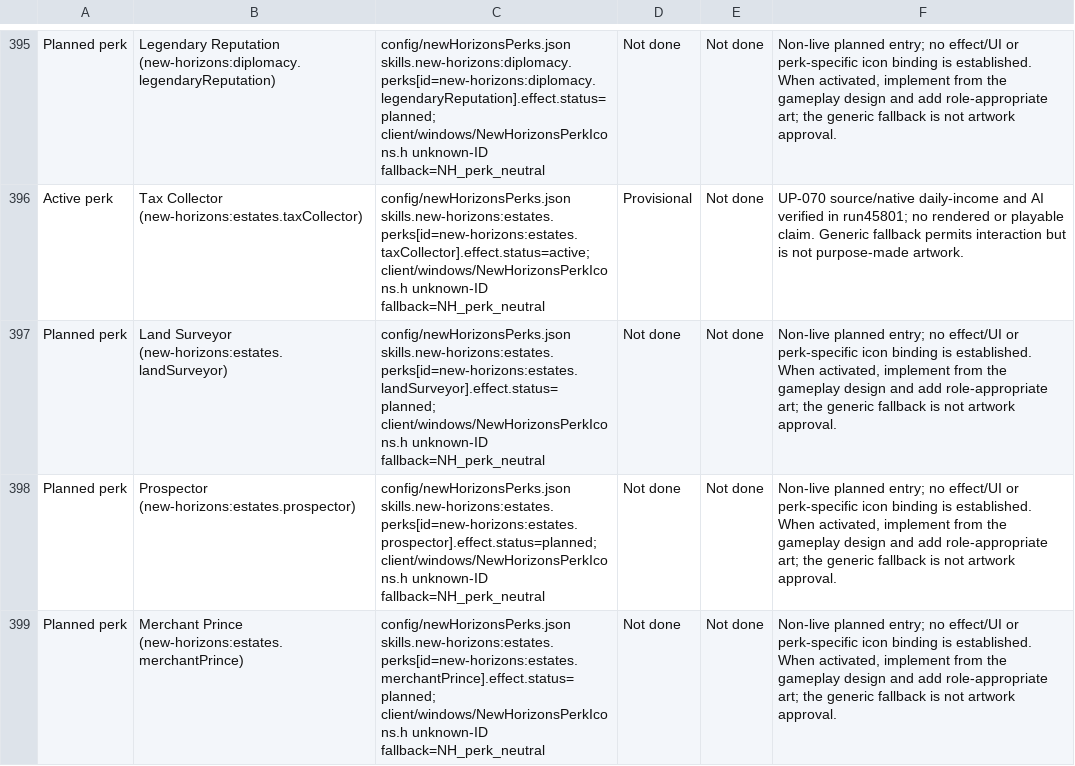
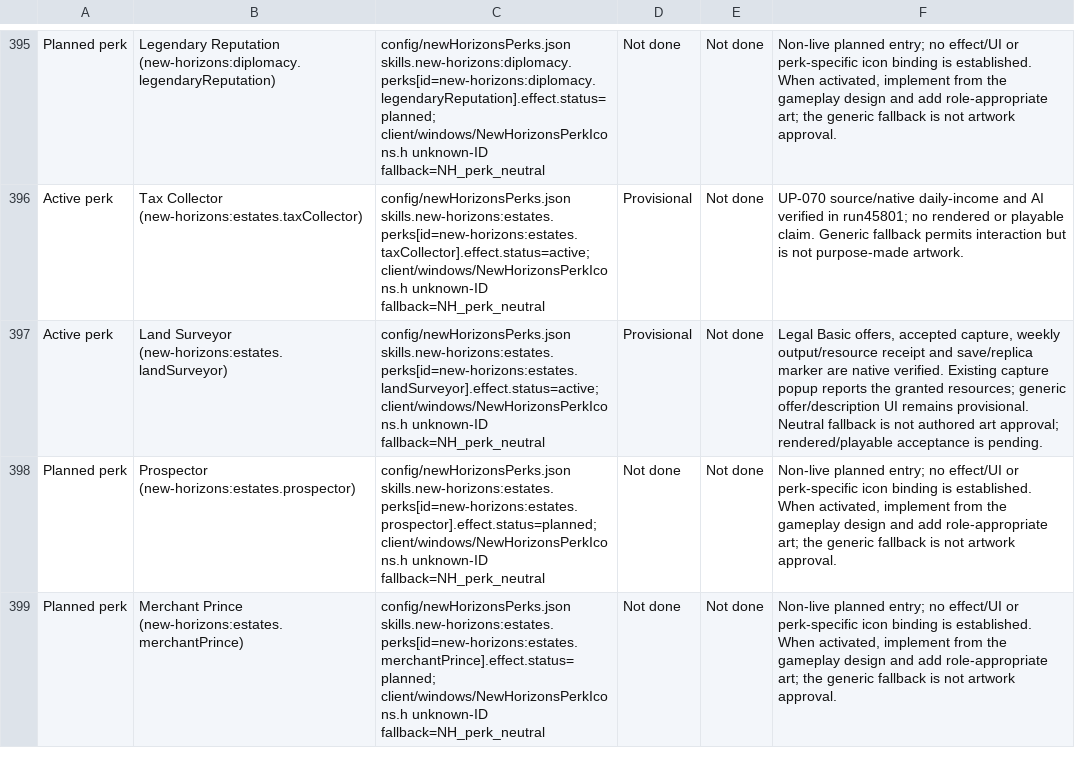
Before and after one commit to thegandalf196/vcmi, a CSV file: docs/NH_UI_ASSET_INVENTORY.csv, drawn as a sheet; only a part is shown, gaps mark what is left out; the diff names each change by its address in the sheet, - before the commit and + after, or states it on an @@ line.

Commit message:
Implement Land Surveyor weekly mine capture grants

```diff
--- a/docs/NH_UI_ASSET_INVENTORY.csv
+++ b/docs/NH_UI_ASSET_INVENTORY.csv
-A397: Planned perk
+A397: Active perk
-C397: config/newHorizonsPerks.json skills.new-horizons:estates.perks[id=new-horizons:estates.landSurveyor].effect.status=planned; client/windows/NewHorizonsPerkIcons.h unknown-ID…
+C397: config/newHorizonsPerks.json skills.new-horizons:estates.perks[id=new-horizons:estates.landSurveyor].effect.status=active; client/windows/NewHorizonsPerkIcons.h unknown-ID…
-D397: Not done
+D397: Provisional
-F397: Non-live planned entry; no effect/UI or perk-specific icon binding is established. When activated, implement from the gameplay design and add role-appropriate art; the generic fallback is not artwork approval.
+F397: Legal Basic offers, accepted capture, weekly output/resource receipt and save/replica marker are native verified. Existing capture popup reports the granted resources; generic offer/description UI remains provisional. Neutral fallback is not authored art approval; rendered/playable acceptance is pending.
```
Also changed, not shown: 19 other files.
